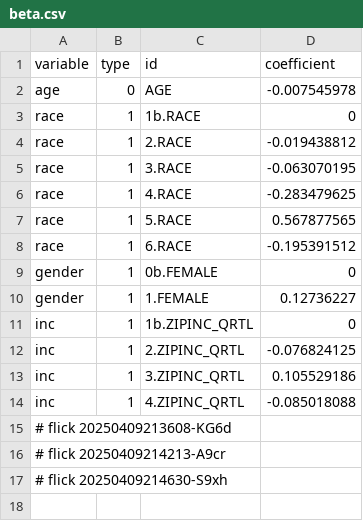
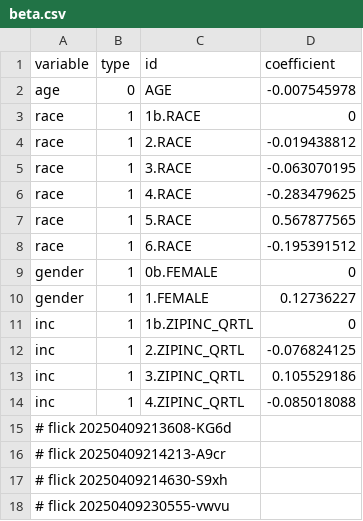
Before and after one commit to abikesa/false-font, a CSV file: kitabo/ensi/nis/App/assets/csv/beta.csv, drawn as a sheet; the diff names each change by its address in the sheet, - before the commit and + after, or states it on an @@ line.

Commit message:
kitabo/ensi/nis/App/assets/csv/beta.csv

```diff
--- a/kitabo/ensi/nis/App/assets/csv/beta.csv
+++ b/kitabo/ensi/nis/App/assets/csv/beta.csv
+row 18: # flick 20250409230555-vwvu
```
